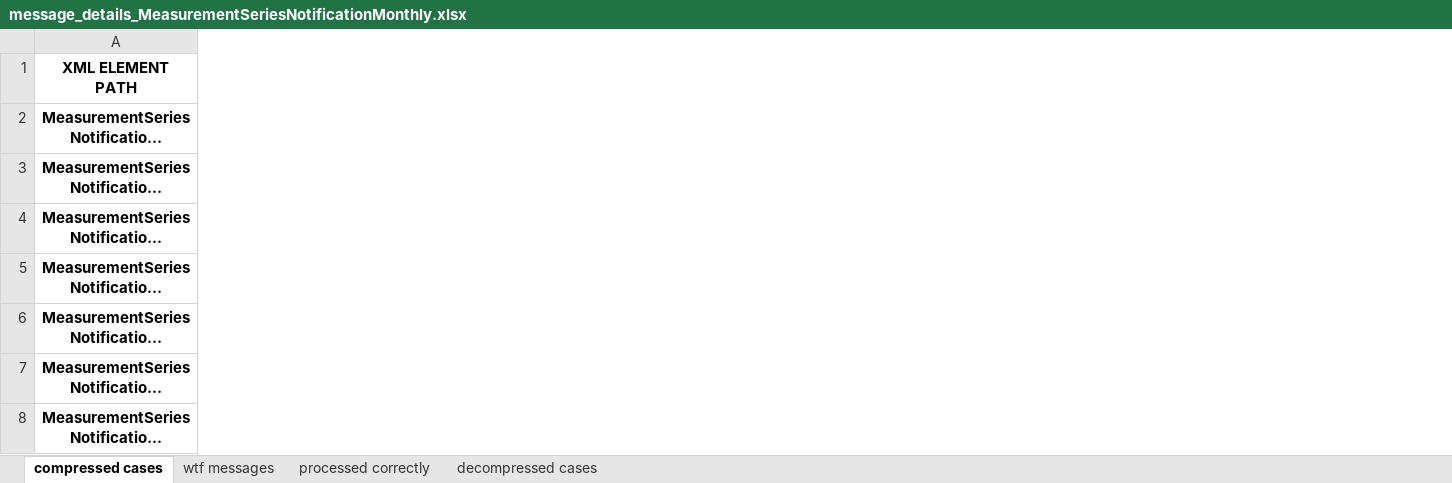
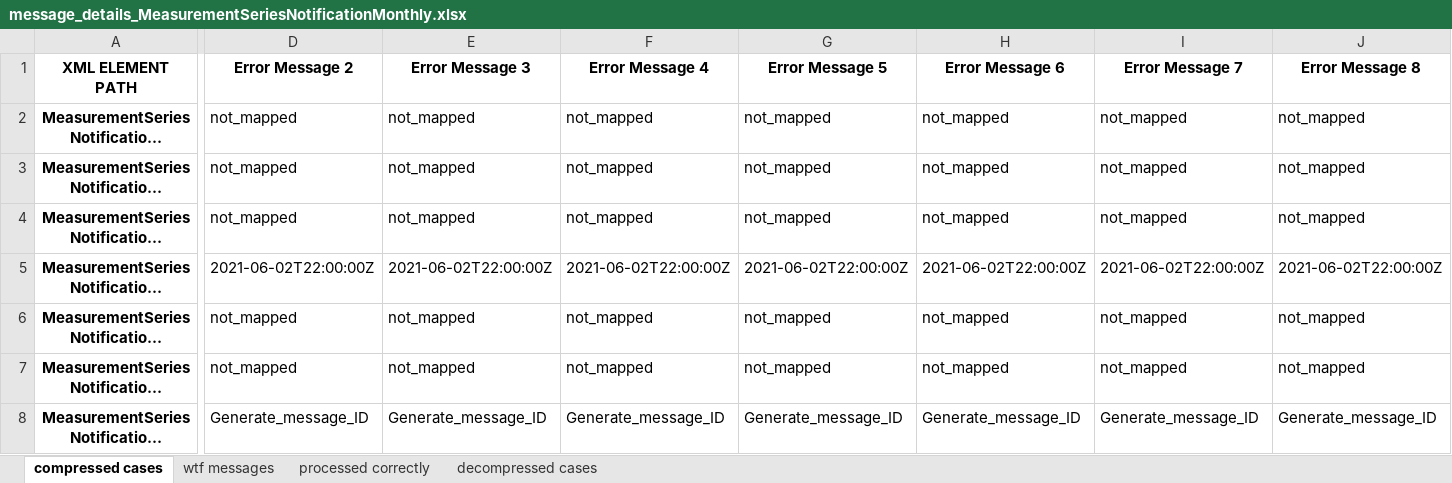
Before and after one commit to IvanWeissVanDerPol/NL-automation, an Excel workbook: excel/done/message_details_MeasurementSeriesNotificationMonthly.xlsx, sheet compressed cases, drawn as a sheet; only a part is shown, gaps mark what is left out; long unchanged cells end in …; values as stored, in another font and other column widths than the file's, no borders; the diff covers the shown part only; the diff names each change by its address in the sheet, - before the commit and + after, or states it on an @@ line.

```diff
--- a/excel/done/message_details_MeasurementSeriesNotificationMonthly.xlsx (sheet compressed cases)
+++ b/excel/done/message_details_MeasurementSeriesNotificationMonthly.xlsx (sheet compressed cases)
+column D (Error Message 2), rows 2-8: not_mapped | not_mapped | not_mapped | 2021-06-02T22:00:00Z | not_mapped | not_mapped | Generate_message_ID
+column E (Error Message 3), rows 2-8: not_mapped | not_mapped | not_mapped | 2021-06-02T22:00:00Z | not_mapped | not_mapped | Generate_message_ID
+column F (Error Message 4), rows 2-8: not_mapped | not_mapped | not_mapped | 2021-06-02T22:00:00Z | not_mapped | not_mapped | Generate_message_ID
+column G (Error Message 5), rows 2-8: not_mapped | not_mapped | not_mapped | 2021-06-02T22:00:00Z | not_mapped | not_mapped | Generate_message_ID
+column H (Error Message 6), rows 2-8: not_mapped | not_mapped | not_mapped | 2021-06-02T22:00:00Z | not_mapped | not_mapped | Generate_message_ID
+column I (Error Message 7), rows 2-8: not_mapped | not_mapped | not_mapped | 2021-06-02T22:00:00Z | not_mapped | not_mapped | Generate_message_ID
+column J (Error Message 8), rows 2-8: not_mapped | not_mapped | not_mapped | 2021-06-02T22:00:00Z | not_mapped | not_mapped | Generate_message_ID
```
Also changed, not shown: 2 added rows, 3 removed rows, 21 added columns and 23 edited cells elsewhere in this sheet, sheet processed correctly, sheet decompressed cases, sheet wtf messages, excel/EBASE Struct.xlsx, 6 other files.
